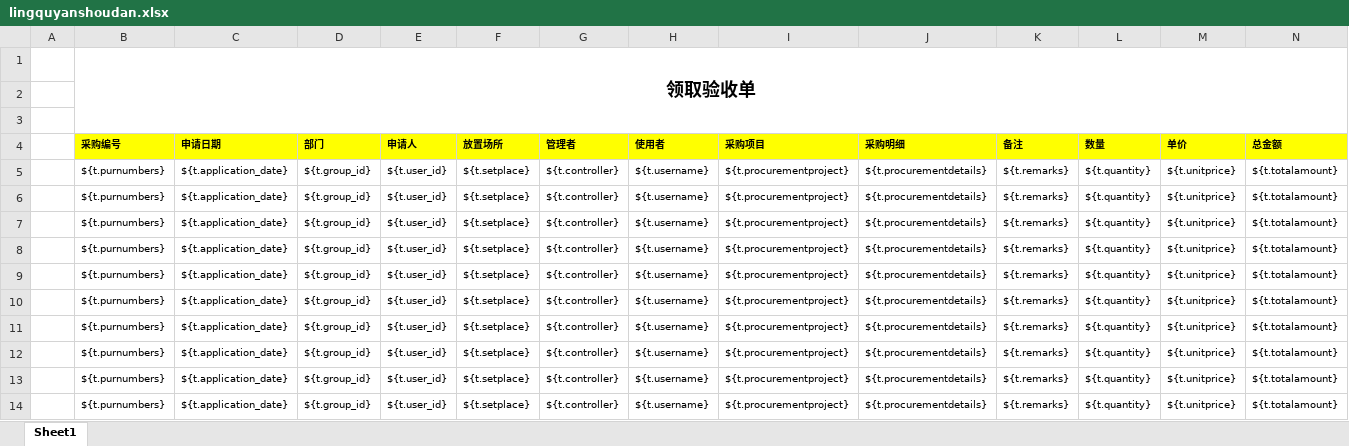
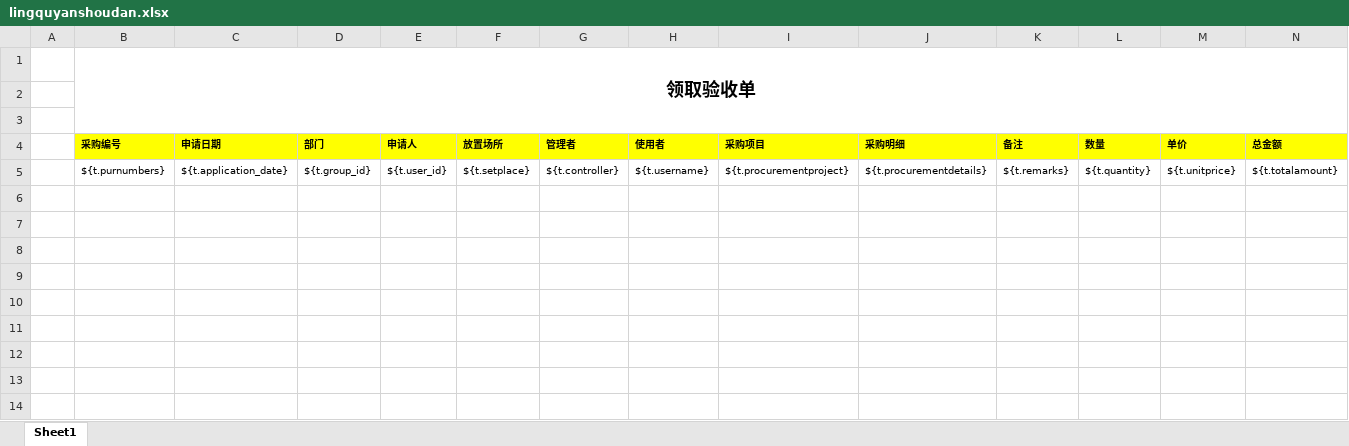
Before and after one commit to zhangtianciAnt/newparkcloud, an Excel workbook: controller/src/main/resources/jxls_templates/lingquyanshoudan.xlsx, sheet Sheet1, drawn as a sheet; only a part is shown; values as stored, in another font and other column widths than the file's, no borders; rows hold the shown columns only; the diff names each change by its address in the sheet, - before the commit and + after, or states it on an @@ line.

Commit message:
领取验收单模板修改

```diff
--- a/controller/src/main/resources/jxls_templates/lingquyanshoudan.xlsx (sheet Sheet1)
+++ b/controller/src/main/resources/jxls_templates/lingquyanshoudan.xlsx (sheet Sheet1)
-row 6:  | ${t.purnumbers} | ${t.application_date} | ${t.group_id} | ${t.user_id} | ${t.setplace} | ${t.controller} | ${t.username} | ${t.procurementproject} | ${t.procurementdetails} | ${t.remarks} | ${t.quantity} | ${t.unitprice} | ${t.totalamount}
-row 7:  | ${t.purnumbers} | ${t.application_date} | ${t.group_id} | ${t.user_id} | ${t.setplace} | ${t.controller} | ${t.username} | ${t.procurementproject} | ${t.procurementdetails} | ${t.remarks} | ${t.quantity} | ${t.unitprice} | ${t.totalamount}
-row 8:  | ${t.purnumbers} | ${t.application_date} | ${t.group_id} | ${t.user_id} | ${t.setplace} | ${t.controller} | ${t.username} | ${t.procurementproject} | ${t.procurementdetails} | ${t.remarks} | ${t.quantity} | ${t.unitprice} | ${t.totalamount}
-row 9:  | ${t.purnumbers} | ${t.application_date} | ${t.group_id} | ${t.user_id} | ${t.setplace} | ${t.controller} | ${t.username} | ${t.procurementproject} | ${t.procurementdetails} | ${t.remarks} | ${t.quantity} | ${t.unitprice} | ${t.totalamount}
-row 10:  | ${t.purnumbers} | ${t.application_date} | ${t.group_id} | ${t.user_id} | ${t.setplace} | ${t.controller} | ${t.username} | ${t.procurementproject} | ${t.procurementdetails} | ${t.remarks} | ${t.quantity} | ${t.unitprice} | ${t.totalamount}
-row 11:  | ${t.purnumbers} | ${t.application_date} | ${t.group_id} | ${t.user_id} | ${t.setplace} | ${t.controller} | ${t.username} | ${t.procurementproject} | ${t.procurementdetails} | ${t.remarks} | ${t.quantity} | ${t.unitprice} | ${t.totalamount}
-row 12:  | ${t.purnumbers} | ${t.application_date} | ${t.group_id} | ${t.user_id} | ${t.setplace} | ${t.controller} | ${t.username} | ${t.procurementproject} | ${t.procurementdetails} | ${t.remarks} | ${t.quantity} | ${t.unitprice} | ${t.totalamount}
-row 13:  | ${t.purnumbers} | ${t.application_date} | ${t.group_id} | ${t.user_id} | ${t.setplace} | ${t.controller} | ${t.username} | ${t.procurementproject} | ${t.procurementdetails} | ${t.remarks} | ${t.quantity} | ${t.unitprice} | ${t.totalamount}
-row 14:  | ${t.purnumbers} | ${t.application_date} | ${t.group_id} | ${t.user_id} | ${t.setplace} | ${t.controller} | ${t.username} | ${t.procurementproject} | ${t.procurementdetails} | ${t.remarks} | ${t.quantity} | ${t.unitprice} | ${t.totalamount}
```
